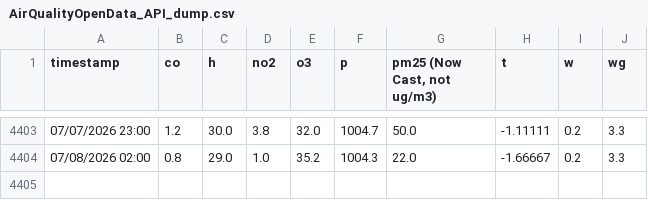
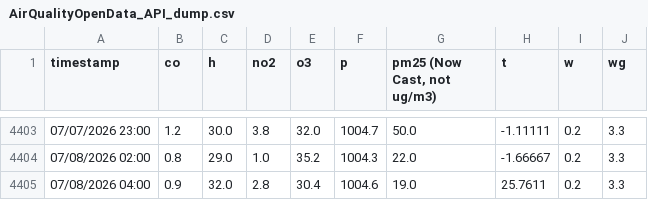
Before and after one commit to DavidGoldwasser/abc-sis, a CSV file: AirQualityOpenData_API_dump.csv, drawn as a sheet; only a part is shown, gaps mark what is left out; the diff names each change by its address in the sheet, - before the commit and + after, or states it on an @@ line.

```diff
--- a/AirQualityOpenData_API_dump.csv
+++ b/AirQualityOpenData_API_dump.csv
+row 4405: 07/08/2026 04:00 | 0.9 | 32.0 | 2.8 | 30.4 | 1004.6 | 19.0 | 25.7611 | 0.2 | 3.3
```
